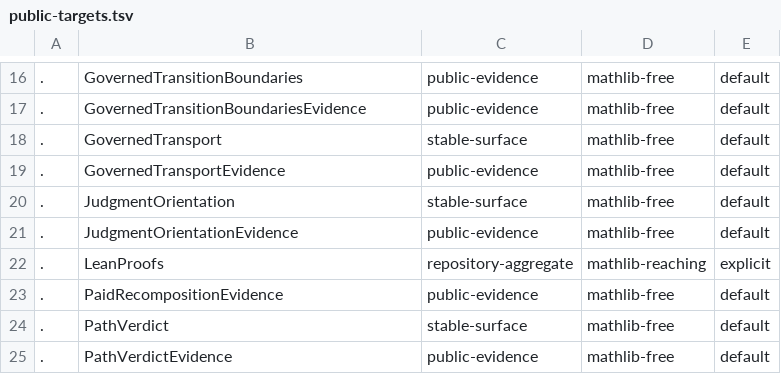
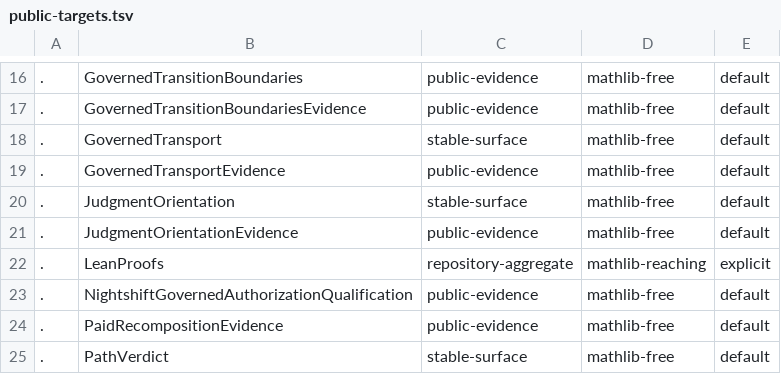
Before and after one commit to unpingable/lean, a TSV file: scripts/public-targets.tsv, drawn as a sheet; only a part is shown, gaps mark what is left out; the shorter side is filled out with more unchanged rows; the diff names each change by its address in the sheet, - before the commit and + after, or states it on an @@ line.

```diff
--- a/scripts/public-targets.tsv
+++ b/scripts/public-targets.tsv
+row 23: . | NightshiftGovernedAuthorizationQualification | public-evidence | mathlib-free | default
```
Also changed, not shown: scripts/public-custody.tsv, 14 other files.
